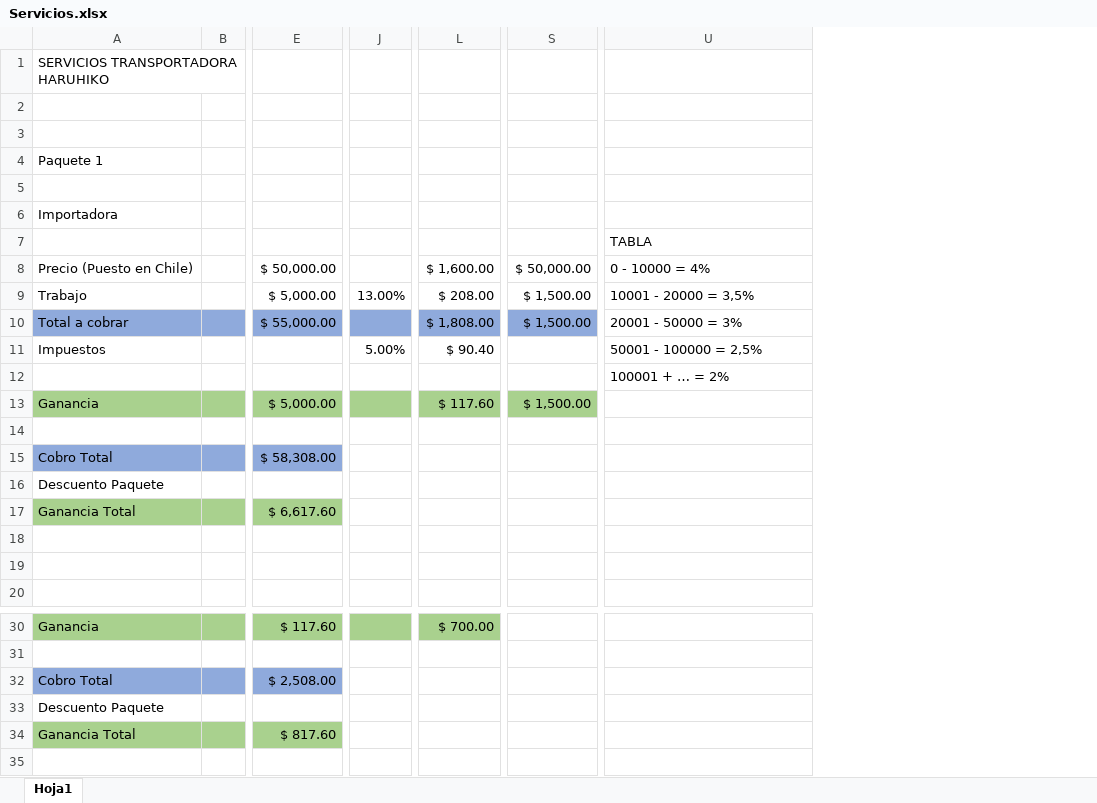
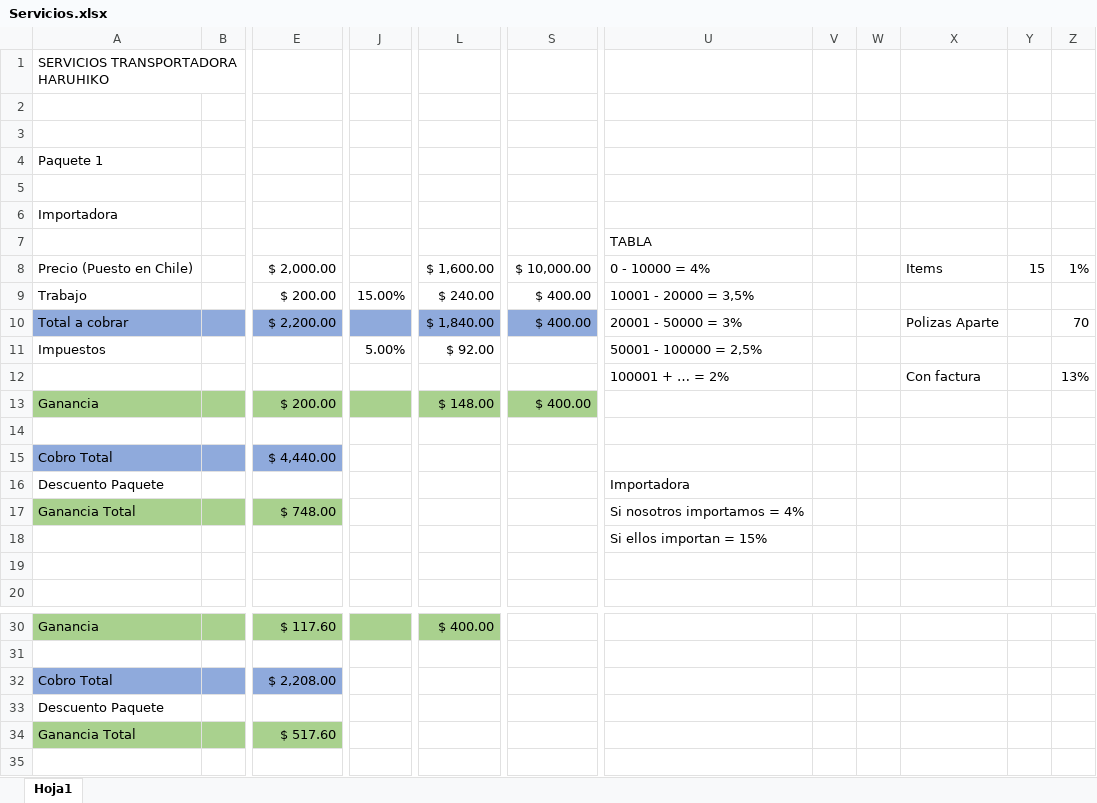
Before and after one commit to vega9190/Cuentos, an Excel workbook: Transpo/Servicios.xlsx, sheet Hoja1, drawn as a sheet; only a part is shown, gaps mark what is left out; values as stored, in another font and other column widths than the file's, no borders; removed rows and columns are numbered as before the commit, all else as after; the diff names each change by its address in the sheet, - before the commit and + after, or states it on an @@ line.

Commit message:
Cambios en la formula

```diff
--- a/Transpo/Servicios.xlsx (sheet Hoja1)
+++ b/Transpo/Servicios.xlsx (sheet Hoja1)
-column L, rows 8-13: $ 1,600.00 | $ 208.00 | $ 1,808.00 | $ 90.40 |  | $ 117.60; row 30: $ 700.00
+column L, rows 8-13: $ 1,600.00 | $ 240.00 | $ 1,840.00 | $ 92.00 |  | $ 148.00; row 30: $ 400.00
-column S, rows 8-13: $ 50,000.00 | $ 1,500.00 | $ 1,500.00 |  |  | $ 1,500.00
+column S, rows 8-13: $ 10,000.00 | $ 400.00 | $ 400.00 |  |  | $ 400.00
+column V, empty
+column W, empty
+column X, rows 8-12: Items |  | Polizas Aparte |  | Con factura
+column Y, row 8: 15
+column Z, rows 8-12: 1% |  | 70 |  | 13%
-E8: $ 50,000.00
+E8: $ 2,000.00
-E9: $ 5,000.00
+E9: $ 200.00
-J9: 13.00%
+J9: 15.00%
-E10: $ 55,000.00
+E10: $ 2,200.00
-E13: $ 5,000.00
+E13: $ 200.00
-E15: $ 58,308.00
+E15: $ 4,440.00
-U16: (empty)
+U16: Importadora
-E17: $ 6,617.60
+E17: $ 748.00
-U17: (empty)
+U17: Si nosotros importamos = 4%
-U18: (empty)
+U18: Si ellos importan = 15%
-E32: $ 2,508.00
+E32: $ 2,208.00
-E34: $ 817.60
+E34: $ 517.60
```
